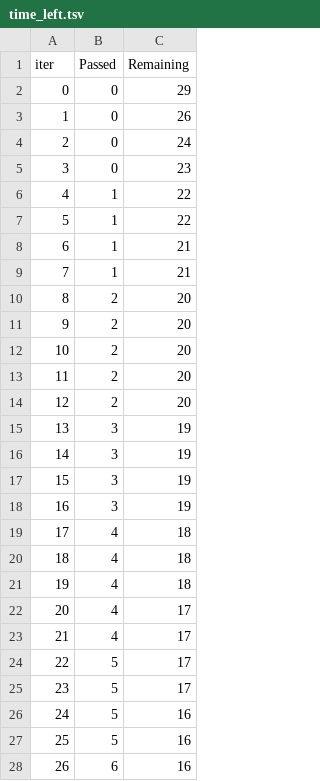
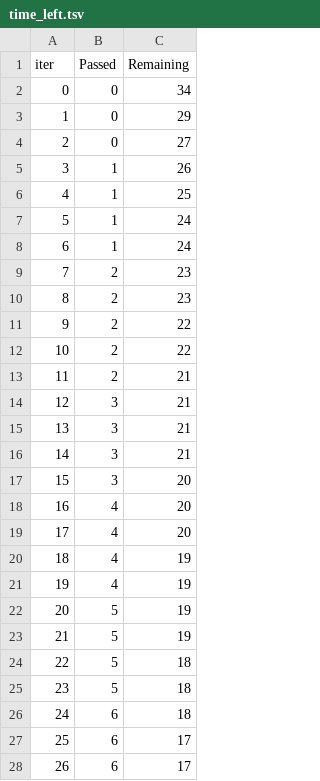
Before and after one commit to chaitu24S/ml_project, a TSV file: catboost_info/time_left.tsv, drawn as a sheet; only a part is shown; the diff covers the shown part only.

```diff
--- a/catboost_info/time_left.tsv
+++ b/catboost_info/time_left.tsv
@@ -1,28 +1,28 @@
 iter	Passed	Remaining
-0	0	29
-1	0	26
-2	0	24
-3	0	23
-4	1	22
-5	1	22
-6	1	21
-7	1	21
-8	2	20
-9	2	20
-10	2	20
-11	2	20
-12	2	20
-13	3	19
-14	3	19
-15	3	19
-16	3	19
-17	4	18
-18	4	18
-19	4	18
-20	4	17
-21	4	17
-22	5	17
-23	5	17
-24	5	16
-25	5	16
-26	6	16
+0	0	34
+1	0	29
+2	0	27
+3	1	26
+4	1	25
+5	1	24
+6	1	24
+7	2	23
+8	2	23
+9	2	22
+10	2	22
+11	2	21
+12	3	21
+13	3	21
+14	3	21
+15	3	20
+16	4	20
+17	4	20
+18	4	19
+19	4	19
+20	5	19
+21	5	19
+22	5	18
+23	5	18
+24	6	18
+25	6	17
+26	6	17
```
Also changed, not shown: 92 edited cells elsewhere in this file, 2 other files.
